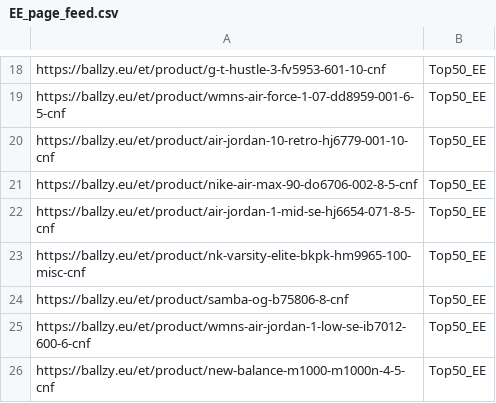
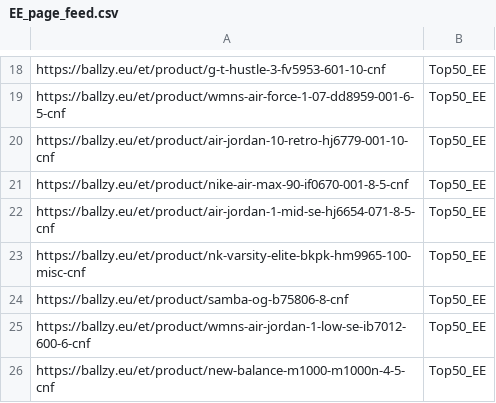
Before and after one commit to tanelneemoja/cropink_to_google, a CSV file: EE_page_feed.csv, drawn as a sheet; only a part is shown, gaps mark what is left out.

```diff
--- a/EE_page_feed.csv
+++ b/EE_page_feed.csv
@@ -20,3 +20,3 @@ https://ballzy.eu/et/product/wmns-air-force-1-07-dd8959-001-6-5-cnf,Top50_EE
 https://ballzy.eu/et/product/air-jordan-10-retro-hj6779-001-10-cnf,Top50_EE
-https://ballzy.eu/et/product/nike-air-max-90-do6706-002-8-5-cnf,Top50_EE
+https://ballzy.eu/et/product/nike-air-max-90-if0670-001-8-5-cnf,Top50_EE
 https://ballzy.eu/et/product/air-jordan-1-mid-se-hj6654-071-8-5-cnf,Top50_EE
```
Also changed, not shown: LT_page_feed.csv, LV_page_feed.csv, 5 other files.
